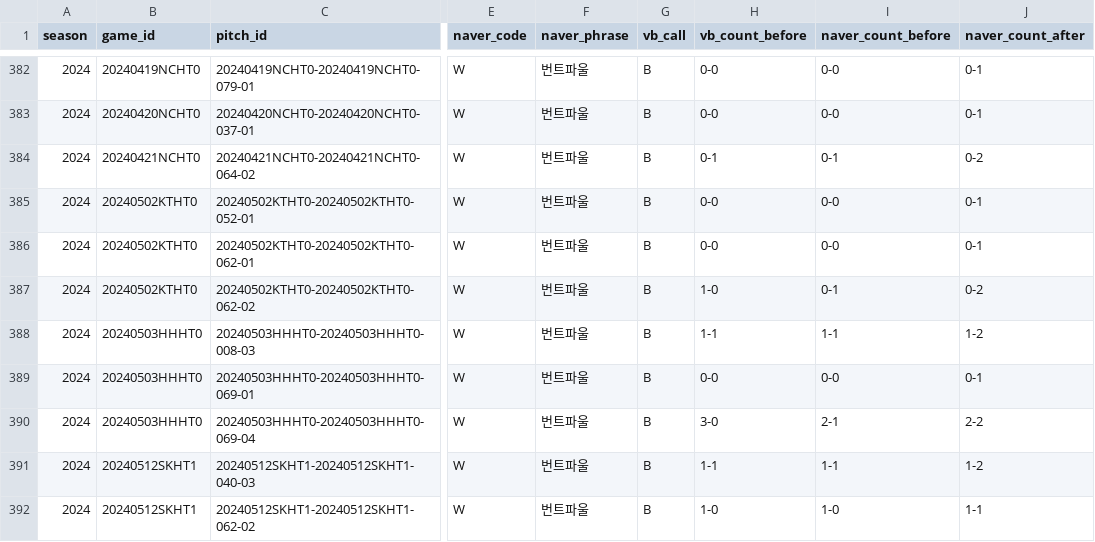
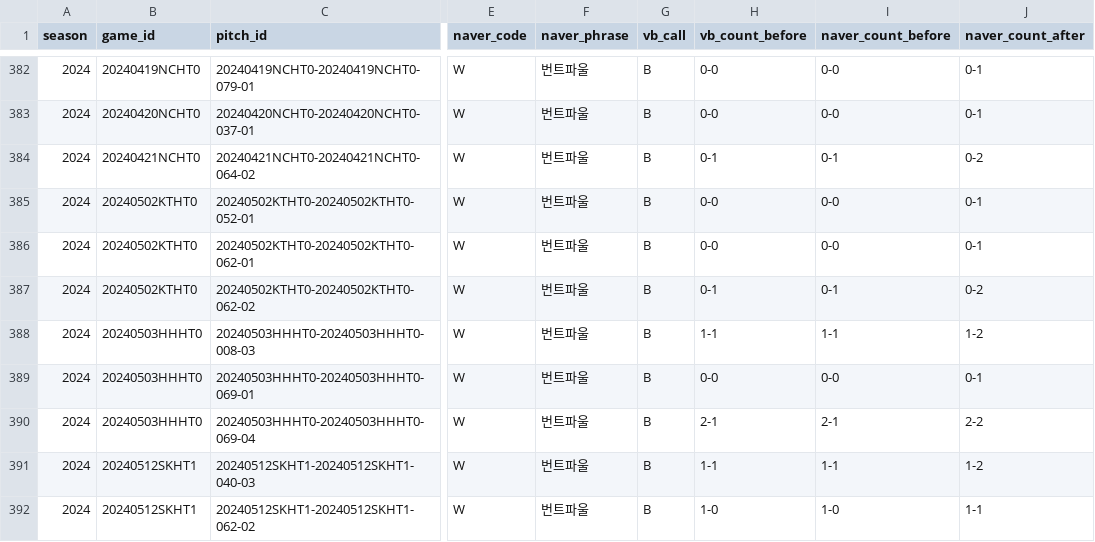
Before and after one commit to seoyeonwoo1223/KBO-Savant-Visual-Project, a CSV file: analysis/sbj_location/results/naver_bunt_fouls_kia_home_2019_2024.csv, drawn as a sheet; only a part is shown, gaps mark what is left out; the diff covers the shown part only; the diff names each change by its address in the sheet, - before the commit and + after, or states it on an @@ line.

```diff
--- a/analysis/sbj_location/results/naver_bunt_fouls_kia_home_2019_2024.csv
+++ b/analysis/sbj_location/results/naver_bunt_fouls_kia_home_2019_2024.csv
-H387 (vb_count_before): 1-0
+H387 (vb_count_before): 0-1
-H390 (vb_count_before): 3-0
+H390 (vb_count_before): 2-1
```
Also changed, not shown: 46 edited cells elsewhere in this file, 11 other files.
